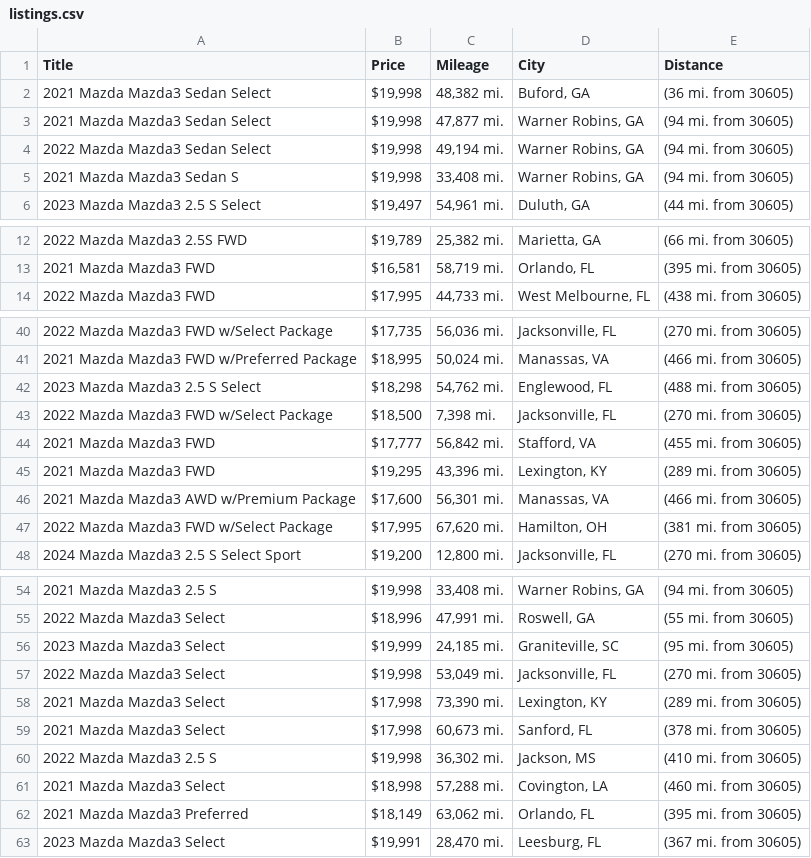
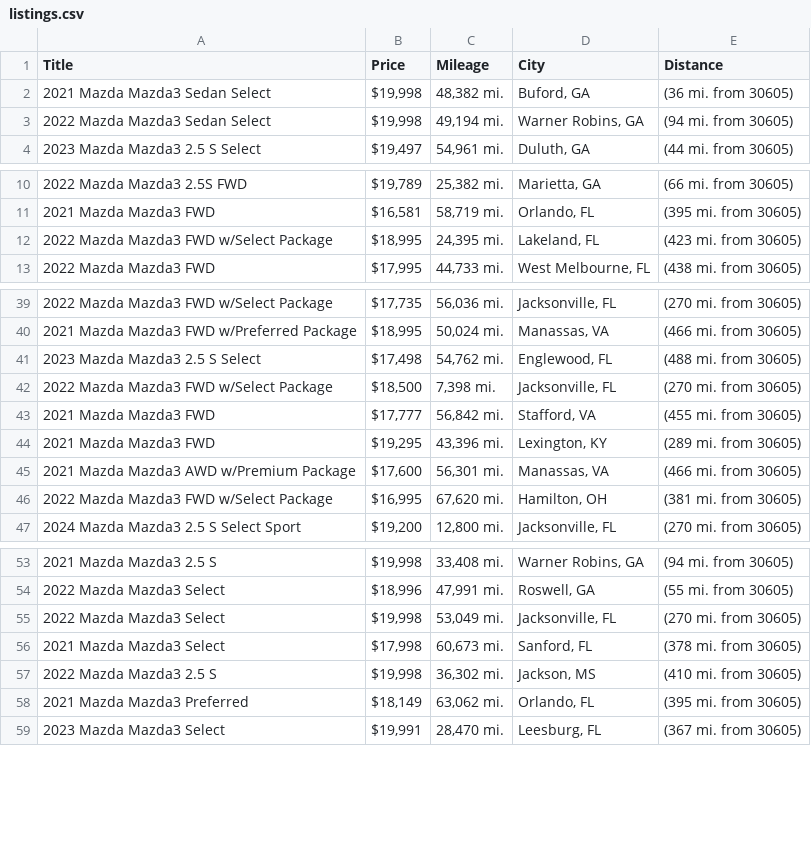
Before and after one commit to jwd0526/go-practice, a CSV file: listings.csv, drawn as a sheet; only a part is shown, gaps mark what is left out; the diff covers the shown part only.

```diff
--- a/listings.csv
+++ b/listings.csv
@@ -2,5 +2,3 @@ Title,Price,Mileage,City,Distance
 2021 Mazda Mazda3 Sedan Select,"$19,998","48,382 mi.","Buford, GA",(36 mi. from 30605)
-2021 Mazda Mazda3 Sedan Select,"$19,998","47,877 mi.","Warner Robins, GA",(94 mi. from 30605)
 2022 Mazda Mazda3 Sedan Select,"$19,998","49,194 mi.","Warner Robins, GA",(94 mi. from 30605)
-2021 Mazda Mazda3 Sedan S,"$19,998","33,408 mi.","Warner Robins, GA",(94 mi. from 30605)
 2023 Mazda Mazda3 2.5 S Select,"$19,497","54,961 mi.","Duluth, GA",(44 mi. from 30605)
@@ -13,2 +11,3 @@ Title,Price,Mileage,City,Distance
 2021 Mazda Mazda3 FWD,"$16,581","58,719 mi.","Orlando, FL",(395 mi. from 30605)
+2022 Mazda Mazda3 FWD w/Select Package,"$18,995","24,395 mi.","Lakeland, FL",(423 mi. from 30605)
 2022 Mazda Mazda3 FWD,"$17,995","44,733 mi.","West Melbourne, FL",(438 mi. from 30605)
@@ -41,3 +40,3 @@ Title,Price,Mileage,City,Distance
 2021 Mazda Mazda3 FWD w/Preferred Package,"$18,995","50,024 mi.","Manassas, VA",(466 mi. from 30605)
-2023 Mazda Mazda3 2.5 S Select,"$18,298","54,762 mi.","Englewood, FL",(488 mi. from 30605)
+2023 Mazda Mazda3 2.5 S Select,"$17,498","54,762 mi.","Englewood, FL",(488 mi. from 30605)
 2022 Mazda Mazda3 FWD w/Select Package,"$18,500","7,398 mi.","Jacksonville, FL",(270 mi. from 30605)
@@ -46,3 +45,3 @@ Title,Price,Mileage,City,Distance
 2021 Mazda Mazda3 AWD w/Premium Package,"$17,600","56,301 mi.","Manassas, VA",(466 mi. from 30605)
-2022 Mazda Mazda3 FWD w/Select Package,"$17,995","67,620 mi.","Hamilton, OH",(381 mi. from 30605)
+2022 Mazda Mazda3 FWD w/Select Package,"$16,995","67,620 mi.","Hamilton, OH",(381 mi. from 30605)
 2024 Mazda Mazda3 2.5 S Select Sport,"$19,200","12,800 mi.","Jacksonville, FL",(270 mi. from 30605)
@@ -55,8 +54,5 @@ Title,Price,Mileage,City,Distance
 2022 Mazda Mazda3 Select,"$18,996","47,991 mi.","Roswell, GA",(55 mi. from 30605)
-2023 Mazda Mazda3 Select,"$19,999","24,185 mi.","Graniteville, SC",(95 mi. from 30605)
 2022 Mazda Mazda3 Select,"$19,998","53,049 mi.","Jacksonville, FL",(270 mi. from 30605)
-2021 Mazda Mazda3 Select,"$17,998","73,390 mi.","Lexington, KY",(289 mi. from 30605)
 2021 Mazda Mazda3 Select,"$17,998","60,673 mi.","Sanford, FL",(378 mi. from 30605)
 2022 Mazda Mazda3 2.5 S,"$19,998","36,302 mi.","Jackson, MS",(410 mi. from 30605)
-2021 Mazda Mazda3 Select,"$18,998","57,288 mi.","Covington, LA",(460 mi. from 30605)
 2021 Mazda Mazda3 Preferred,"$18,149","63,062 mi.","Orlando, FL",(395 mi. from 30605)
```
Also changed, not shown: 3 edited cells elsewhere in this file, 1 other file.
